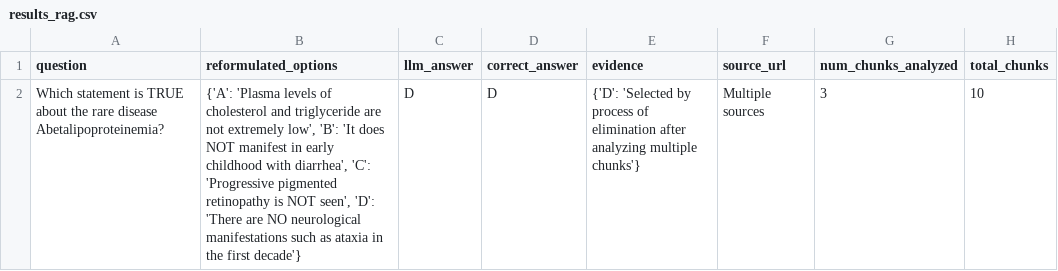
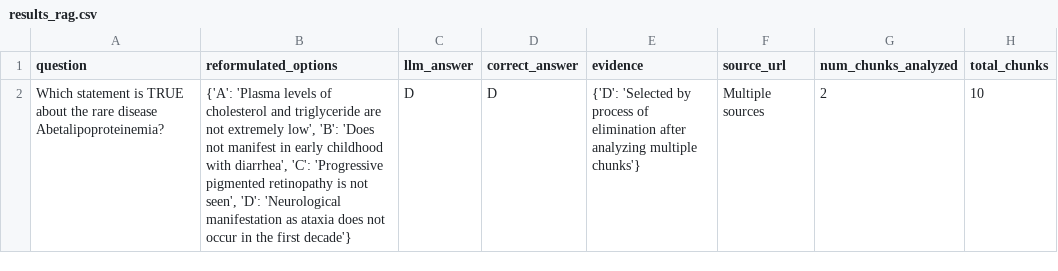
Before and after one commit to Prgrmmrjns/llm_agents_rd, a CSV file: results_rag.csv, drawn as a sheet.

```diff
--- a/results_rag.csv
+++ b/results_rag.csv
@@ -1,2 +1,2 @@
 question,reformulated_options,llm_answer,correct_answer,evidence,source_url,num_chunks_analyzed,total_chunks
-Which statement is TRUE about the rare disease Abetalipoproteinemia?,"{'A': 'Plasma levels of cholesterol and triglyceride are not extremely low', 'B': 'It does NOT manifest in early childhood with diarrhea', 'C': 'Progressive pigmented retinopathy is NOT seen', 'D': 'There are NO neurological manifestations such as ataxia in the first decade'}",D,D,{'D': 'Selected by process of elimination after analyzing multiple chunks'},Multiple sources,3,10
+Which statement is TRUE about the rare disease Abetalipoproteinemia?,"{'A': 'Plasma levels of cholesterol and triglyceride are not extremely low', 'B': 'Does not manifest in early childhood with diarrhea', 'C': 'Progressive pigmented retinopathy is not seen', 'D': 'Neurological manifestation as ataxia does not occur in the first decade'}",D,D,{'D': 'Selected by process of elimination after analyzing multiple chunks'},Multiple sources,2,10
```
Also changed, not shown: 2 other files.
